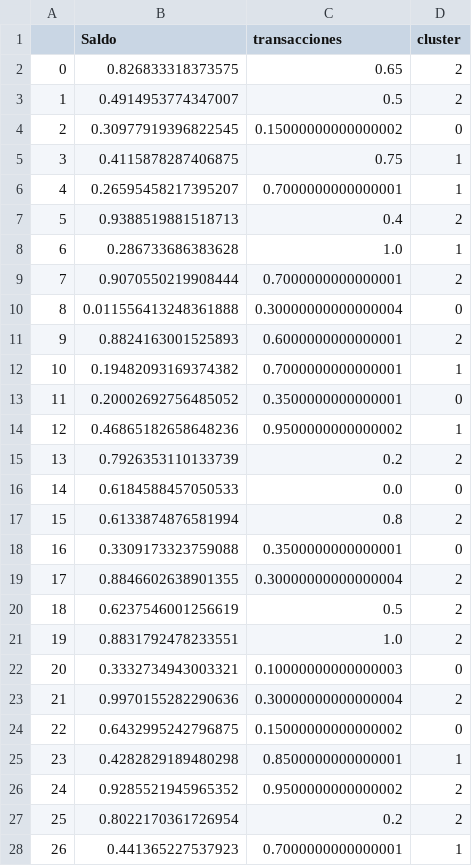
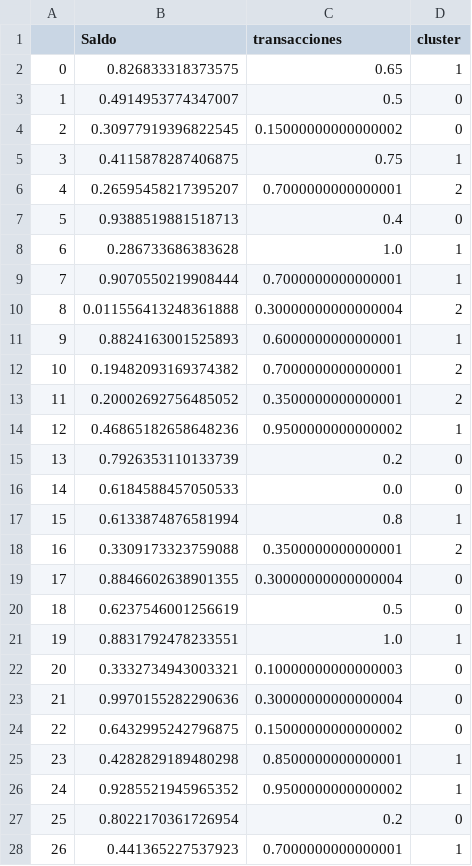
Before and after one commit to ch3ber/aprendizaje-no-supervisado-KMeans, a CSV file: clientes_con_kmeans.csv, drawn as a sheet; only a part is shown; the diff covers the shown part only.

Commit message:
change kmeans

```diff
--- a/clientes_con_kmeans.csv
+++ b/clientes_con_kmeans.csv
@@ -1,28 +1,28 @@
 ,Saldo,transacciones,cluster
-0,0.826833318373575,0.65,2
-1,0.4914953774347007,0.5,2
+0,0.826833318373575,0.65,1
+1,0.4914953774347007,0.5,0
 2,0.30977919396822545,0.15000000000000002,0
 3,0.4115878287406875,0.75,1
-4,0.26595458217395207,0.7000000000000001,1
-5,0.9388519881518713,0.4,2
+4,0.26595458217395207,0.7000000000000001,2
+5,0.9388519881518713,0.4,0
 6,0.286733686383628,1.0,1
-7,0.9070550219908444,0.7000000000000001,2
-8,0.011556413248361888,0.30000000000000004,0
-9,0.8824163001525893,0.6000000000000001,2
-10,0.19482093169374382,0.7000000000000001,1
-11,0.20002692756485052,0.3500000000000001,0
+7,0.9070550219908444,0.7000000000000001,1
+8,0.011556413248361888,0.30000000000000004,2
+9,0.8824163001525893,0.6000000000000001,1
+10,0.19482093169374382,0.7000000000000001,2
+11,0.20002692756485052,0.3500000000000001,2
 12,0.46865182658648236,0.9500000000000002,1
-13,0.7926353110133739,0.2,2
+13,0.7926353110133739,0.2,0
 14,0.6184588457050533,0.0,0
-15,0.6133874876581994,0.8,2
-16,0.3309173323759088,0.3500000000000001,0
-17,0.8846602638901355,0.30000000000000004,2
-18,0.6237546001256619,0.5,2
-19,0.8831792478233551,1.0,2
+15,0.6133874876581994,0.8,1
+16,0.3309173323759088,0.3500000000000001,2
+17,0.8846602638901355,0.30000000000000004,0
+18,0.6237546001256619,0.5,0
+19,0.8831792478233551,1.0,1
 20,0.3332734943003321,0.10000000000000003,0
-21,0.9970155282290636,0.30000000000000004,2
+21,0.9970155282290636,0.30000000000000004,0
 22,0.6432995242796875,0.15000000000000002,0
 23,0.4282829189480298,0.8500000000000001,1
-24,0.9285521945965352,0.9500000000000002,2
-25,0.8022170361726954,0.2,2
+24,0.9285521945965352,0.9500000000000002,1
+25,0.8022170361726954,0.2,0
 26,0.441365227537923,0.7000000000000001,1
```
Also changed, not shown: 123 edited cells elsewhere in this file, 1 other file.
